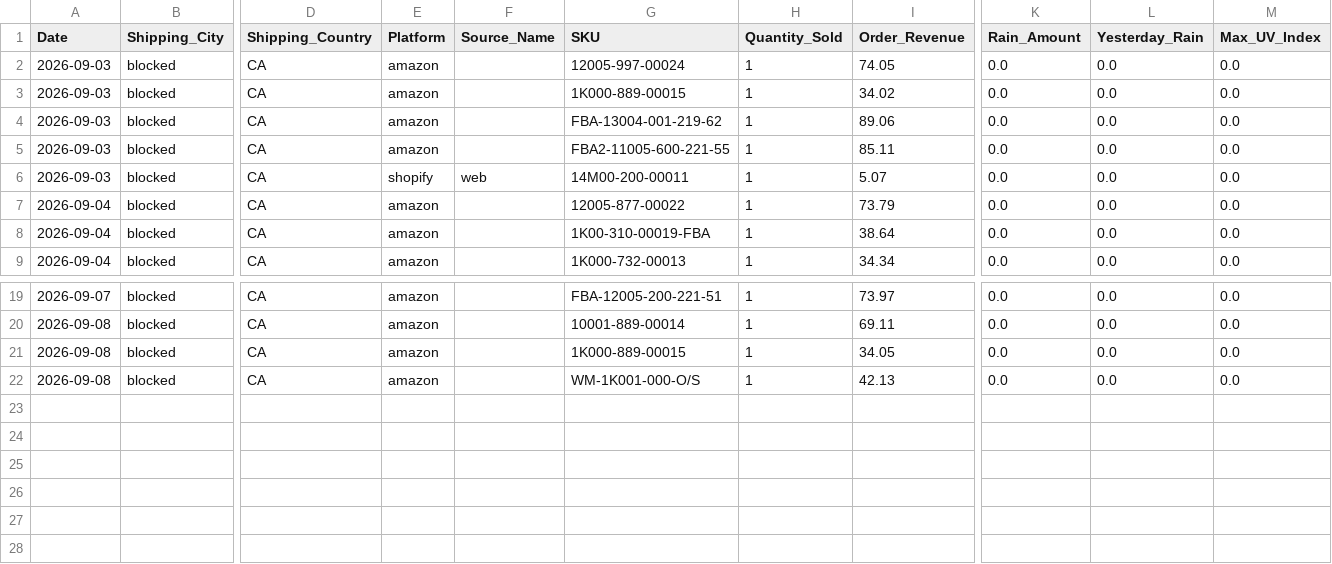
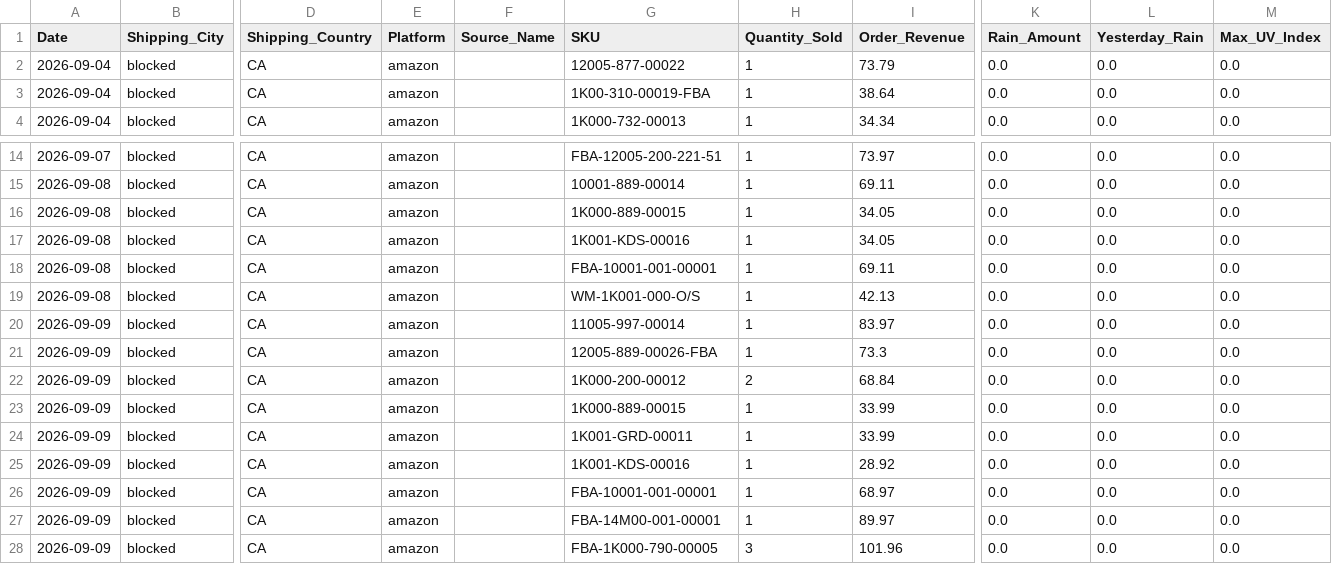
Before and after one commit to mg22mex/marketing-weather-engine, a CSV file: data/weather_pulse_sales_bridge_ca_preview.csv, drawn as a sheet; only a part is shown, gaps mark what is left out; removed rows and columns are numbered as before the commit, all else as after; rows hold the shown columns only; the diff names each change by its address in the sheet, - before the commit and + after, or states it on an @@ line.

```diff
--- a/data/weather_pulse_sales_bridge_ca_preview.csv
+++ b/data/weather_pulse_sales_bridge_ca_preview.csv
-row 2: 2026-09-03 | blocked | CA | amazon |  | 12005-997-00024 | 1 | 74.05 | 0.0 | 0.0 | 0.0
-row 3: 2026-09-03 | blocked | CA | amazon |  | 1K000-889-00015 | 1 | 34.02 | 0.0 | 0.0 | 0.0
-row 4: 2026-09-03 | blocked | CA | amazon |  | FBA-13004-001-219-62 | 1 | 89.06 | 0.0 | 0.0 | 0.0
-row 5: 2026-09-03 | blocked | CA | amazon |  | FBA2-11005-600-221-55 | 1 | 85.11 | 0.0 | 0.0 | 0.0
-row 6: 2026-09-03 | blocked | CA | shopify | web | 14M00-200-00011 | 1 | 5.07 | 0.0 | 0.0 | 0.0
+row 17: 2026-09-08 | blocked | CA | amazon |  | 1K001-KDS-00016 | 1 | 34.05 | 0.0 | 0.0 | 0.0
+row 18: 2026-09-08 | blocked | CA | amazon |  | FBA-10001-001-00001 | 1 | 69.11 | 0.0 | 0.0 | 0.0
+row 20: 2026-09-09 | blocked | CA | amazon |  | 11005-997-00014 | 1 | 83.97 | 0.0 | 0.0 | 0.0
+row 21: 2026-09-09 | blocked | CA | amazon |  | 12005-889-00026-FBA | 1 | 73.3 | 0.0 | 0.0 | 0.0
+row 22: 2026-09-09 | blocked | CA | amazon |  | 1K000-200-00012 | 2 | 68.84 | 0.0 | 0.0 | 0.0
+row 23: 2026-09-09 | blocked | CA | amazon |  | 1K000-889-00015 | 1 | 33.99 | 0.0 | 0.0 | 0.0
+row 24: 2026-09-09 | blocked | CA | amazon |  | 1K001-GRD-00011 | 1 | 33.99 | 0.0 | 0.0 | 0.0
+row 25: 2026-09-09 | blocked | CA | amazon |  | 1K001-KDS-00016 | 1 | 28.92 | 0.0 | 0.0 | 0.0
+row 26: 2026-09-09 | blocked | CA | amazon |  | FBA-10001-001-00001 | 1 | 68.97 | 0.0 | 0.0 | 0.0
+row 27: 2026-09-09 | blocked | CA | amazon |  | FBA-14M00-001-00001 | 1 | 89.97 | 0.0 | 0.0 | 0.0
+row 28: 2026-09-09 | blocked | CA | amazon |  | FBA-1K000-790-00005 | 3 | 101.96 | 0.0 | 0.0 | 0.0
```
Also changed, not shown: data/city_sales_overlay.csv, data/weather_pulse_audit_ca_preview.csv, 6 other files.
